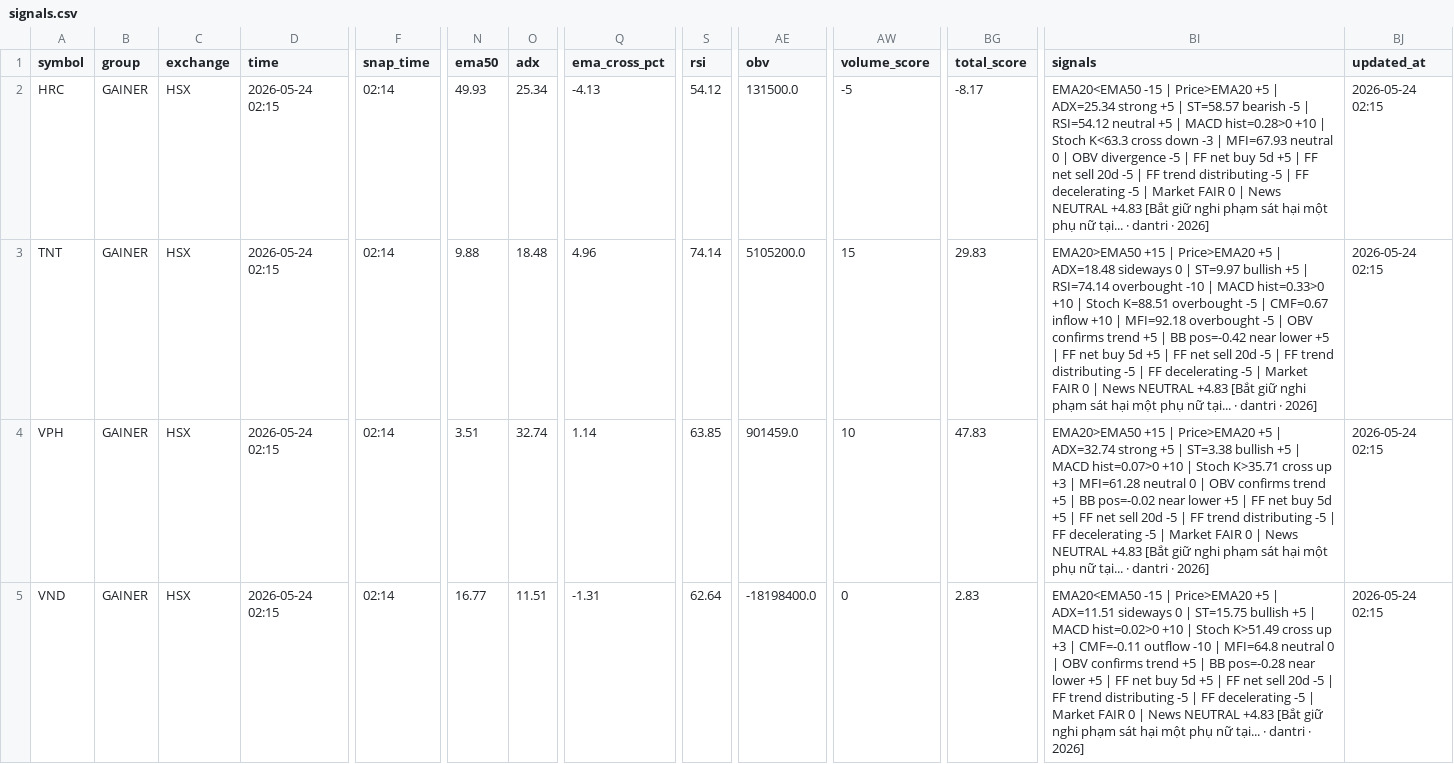
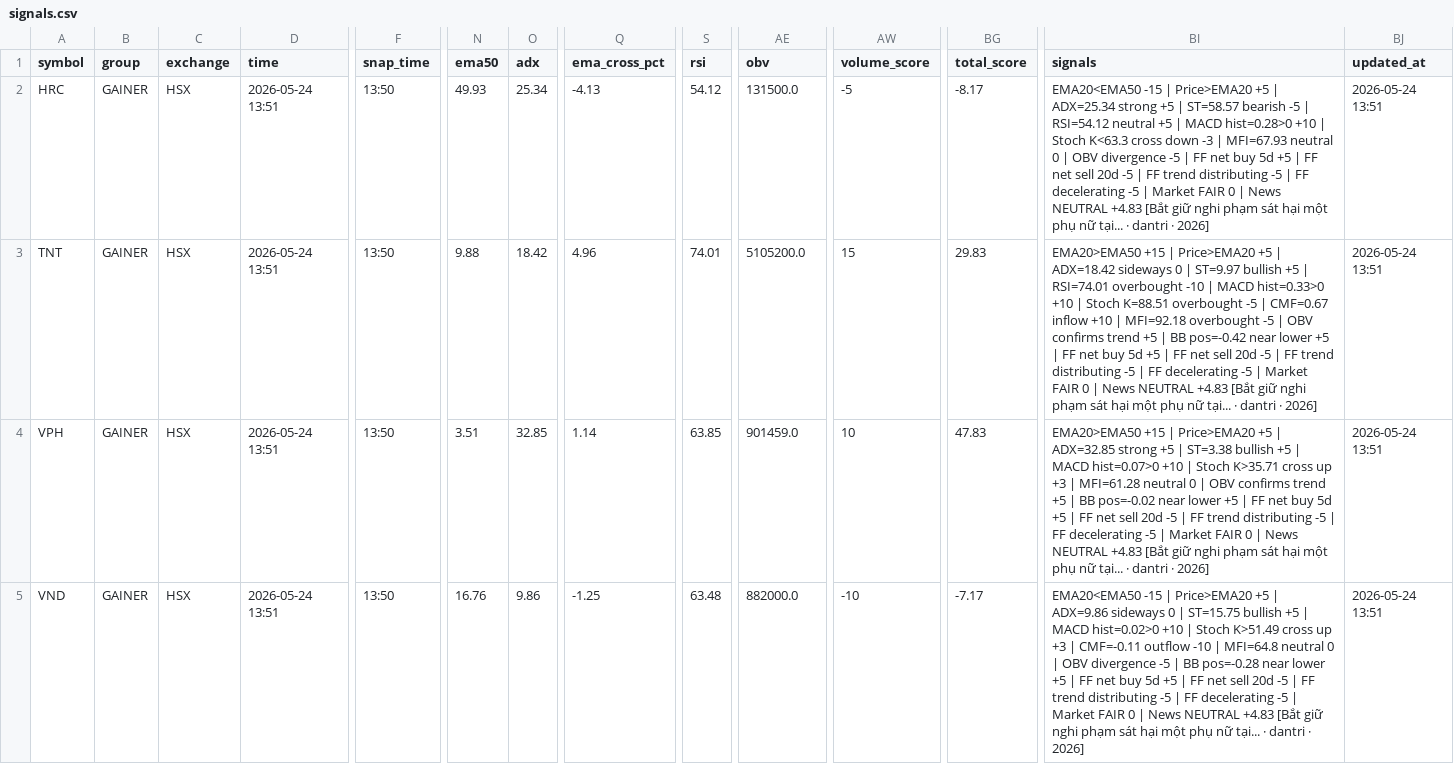
Before and after one commit to vn99instrumental-web/vnstock-cron-v2.0, a CSV file: output/signals.csv, drawn as a sheet; only a part is shown, gaps mark what is left out; the diff covers the shown part only; the diff names each change by its address in the sheet, - before the commit and + after, or states it on an @@ line.

```diff
--- a/output/signals.csv
+++ b/output/signals.csv
-D2:D5 (time): 2026-05-24 02:15
+D2:D5 (time): 2026-05-24 13:51
-F2:F5 (snap_time): 02:14
+F2:F5 (snap_time): 13:50
-BJ2:BJ5 (updated_at): 2026-05-24 02:15
+BJ2:BJ5 (updated_at): 2026-05-24 13:51
-O3 (adx): 18.48
+O3 (adx): 18.42
-S3 (rsi): 74.14
+S3 (rsi): 74.01
-BI3 (signals): …+5 | ADX=18.48 sideways 0 | ST=9.97 bullish +5 | RSI=74.14 overbought -10…
+BI3 (signals): …+5 | ADX=18.42 sideways 0 | ST=9.97 bullish +5 | RSI=74.01 overbought -10…
-O4 (adx): 32.74
+O4 (adx): 32.85
-BI4 (signals): …+5 | ADX=32.74 strong +5…
+BI4 (signals): …+5 | ADX=32.85 strong +5…
-N5 (ema50): 16.77
+N5 (ema50): 16.76
-O5 (adx): 11.51
+O5 (adx): 9.86
-Q5 (ema_cross_pct): -1.31
+Q5 (ema_cross_pct): -1.25
-S5 (rsi): 62.64
+S5 (rsi): 63.48
-AE5 (obv): -18198400.0
+AE5 (obv): 882000.0
-AW5 (volume_score): 0
+AW5 (volume_score): -10
-BG5 (total_score): 2.83
+BG5 (total_score): -7.17
-BI5 (signals): …+5 | ADX=11.51 sideways 0 | ST=15.75 bullish +5 | MACD hist=0.02>0 +10 | Stoch K>51.49 cross up +3 | CMF=-0.11 outflow -10 | MFI=64.8 neutral 0 | OBV confirms trend +5 | BB…
+BI5 (signals): …+5 | ADX=9.86 sideways 0 | ST=15.75 bullish +5 | MACD hist=0.02>0 +10 | Stoch K>51.49 cross up +3 | CMF=-0.11 outflow -10 | MFI=64.8 neutral 0 | OBV divergence -5 | BB…
```
Also changed, not shown: 133 edited cells elsewhere in this file, output/deep.csv, output/ranking.csv, 5 other files.
